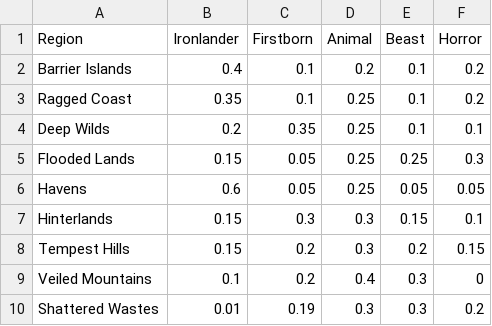
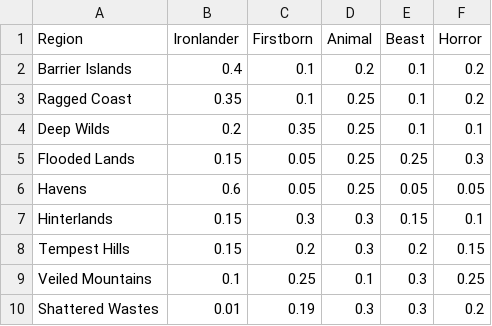
Before and after one commit to JasonThomasData/ironsworn_oracles, a CSV file: encounter_tables/foe_type_probabilities.csv, drawn as a sheet.

```diff
--- a/encounter_tables/foe_type_probabilities.csv
+++ b/encounter_tables/foe_type_probabilities.csv
@@ -8,3 +8,3 @@ Hinterlands,0.15,0.3,0.3,0.15,0.1
 Tempest Hills,0.15,0.2,0.3,0.2,0.15
-Veiled Mountains,0.1,0.2,0.4,0.3,0
+Veiled Mountains,0.1,0.25,0.1,0.3,0.25
 Shattered Wastes,0.01,0.19,0.3,0.3,0.2
```
Also changed, not shown: encounter_tables/foe_rank_probabilities.csv, 20 other files.
